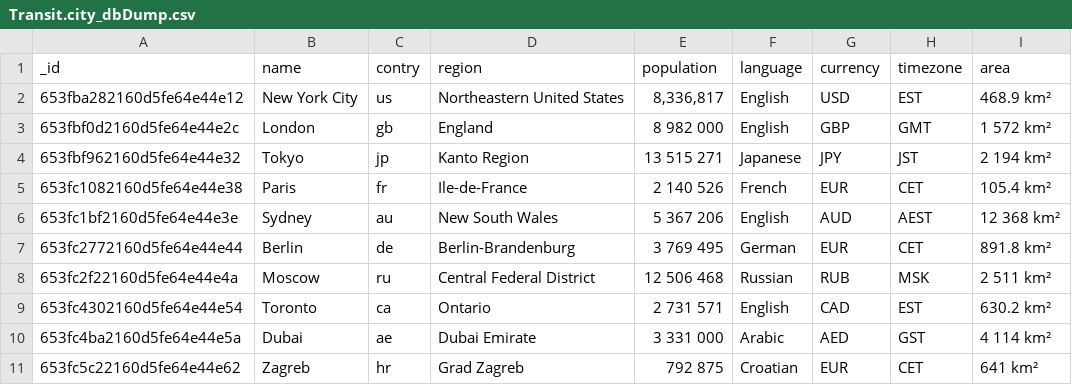
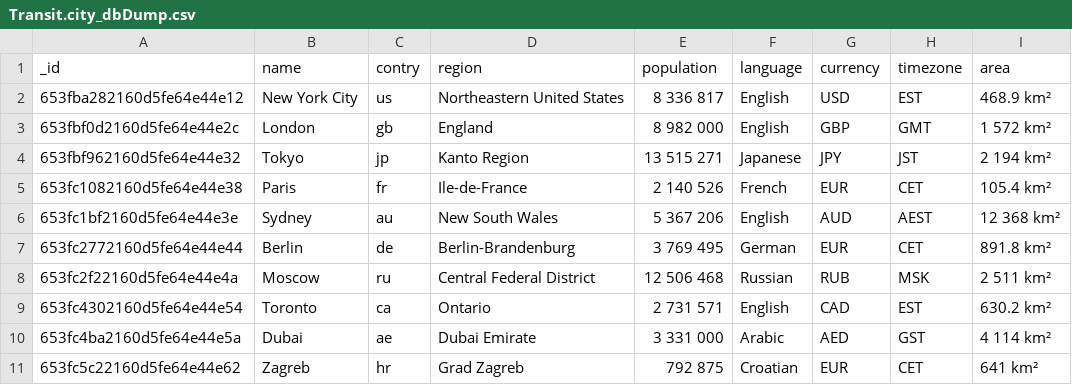
Before and after one commit to hasnekk/openSource, a CSV file: Transit.city_dbDump.csv, drawn as a sheet.

Commit message:
Update Transit.city_dbDump.csv

```diff
--- a/Transit.city_dbDump.csv
+++ b/Transit.city_dbDump.csv
@@ -1,3 +1,3 @@
 _id,name,contry,region,population,language,currency,timezone,area
-653fba282160d5fe64e44e12,New York City,us,Northeastern United States,"8,336,817",English,USD,EST,468.9 km²
+653fba282160d5fe64e44e12,New York City,us,Northeastern United States,"8 336 817",English,USD,EST,468.9 km²
 653fbf0d2160d5fe64e44e2c,London,gb,England,8 982 000,English,GBP,GMT,1 572 km²
```
